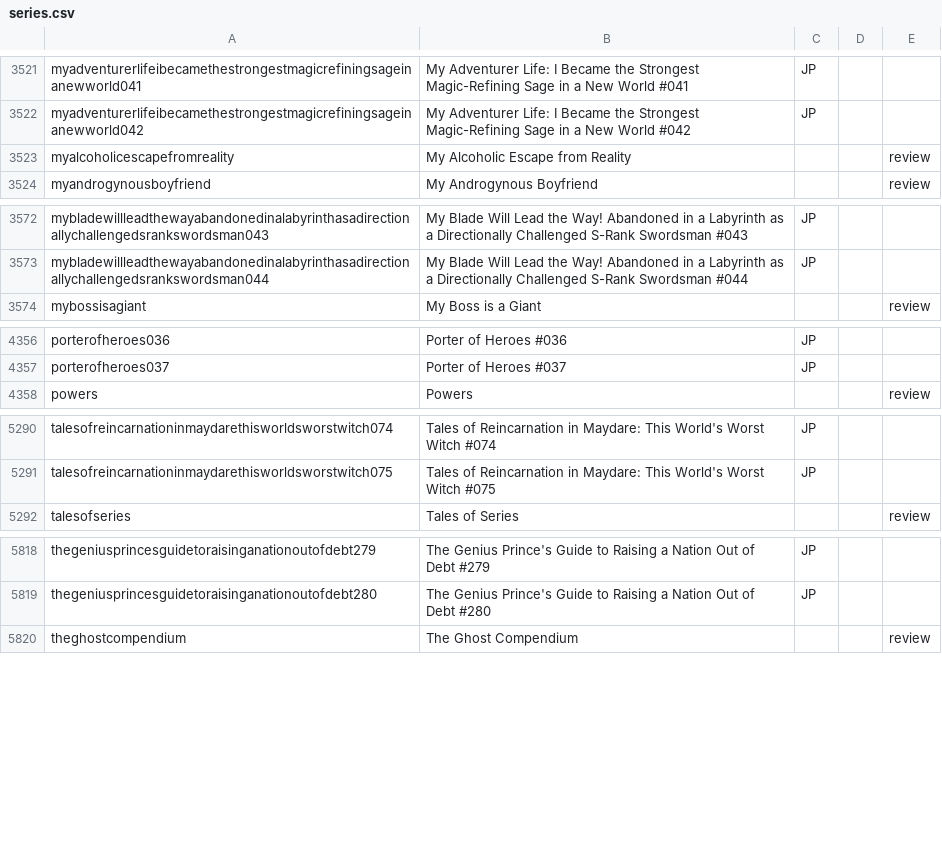
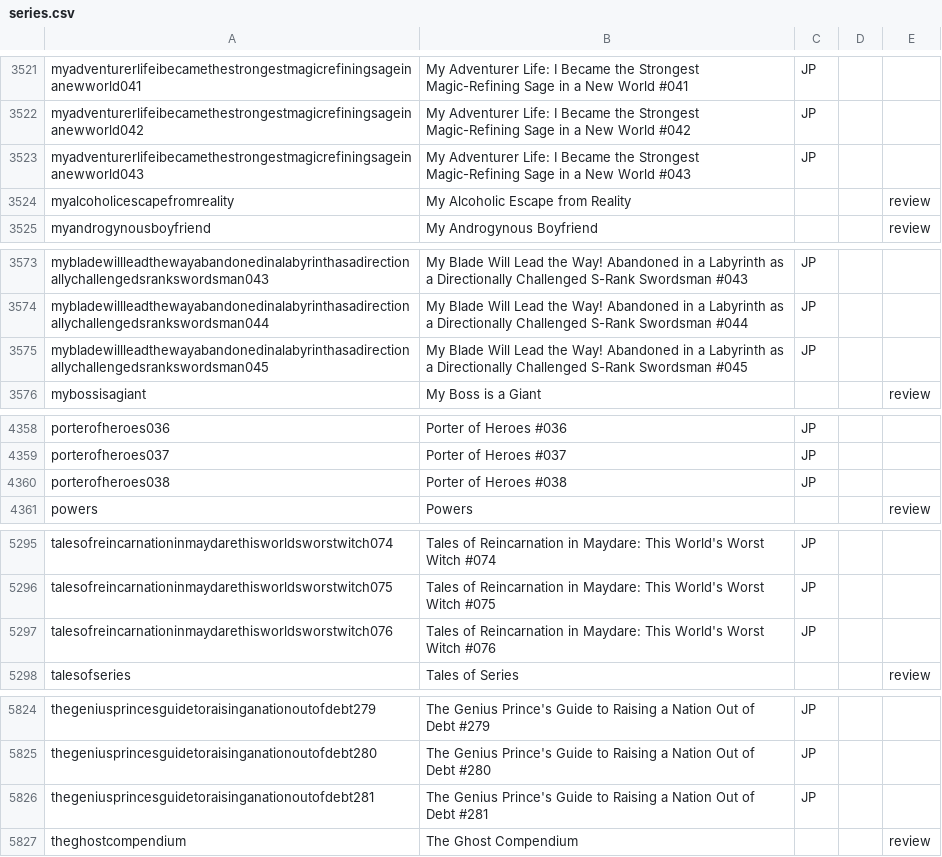
Before and after one commit to mangarelease/mangarelease.github.io, a CSV file: series.csv, drawn as a sheet; only a part is shown, gaps mark what is left out; the diff covers the shown part only; the diff names each change by its address in the sheet, - before the commit and + after, or states it on an @@ line.

```diff
--- a/series.csv
+++ b/series.csv
+row 3523: myadventurerlifeibecamethestrongestmagicrefiningsageinanewworld043 | My Adventurer Life: I Became the Strongest Magic-Refining Sage in a New World #043 | JP
+row 3575: mybladewillleadthewayabandonedinalabyrinthasadirectionallychallengedsrankswordsman045 | My Blade Will Lead the Way! Abandoned in a Labyrinth as a Directionally Challenged S-Rank Swordsman #045 | JP
+row 4360: porterofheroes038 | Porter of Heroes #038 | JP
+row 5297: talesofreincarnationinmaydarethisworldsworstwitch076 | Tales of Reincarnation in Maydare: This World's Worst Witch #076 | JP
+row 5826: thegeniusprincesguidetoraisinganationoutofdebt281 | The Genius Prince's Guide to Raising a Nation Out of Debt #281 | JP
```
Also changed, not shown: 6 added rows and 3 removed rows elsewhere in this file, 8 other files.
